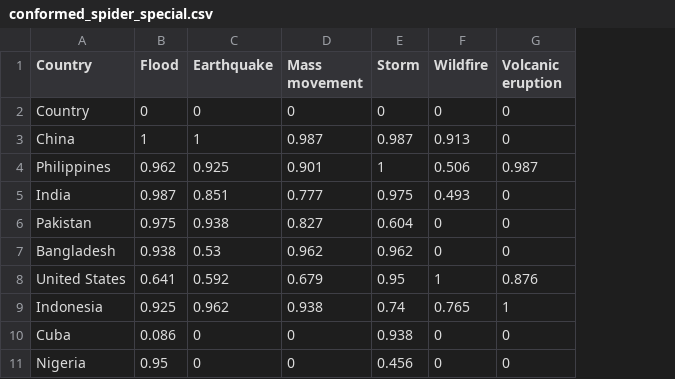
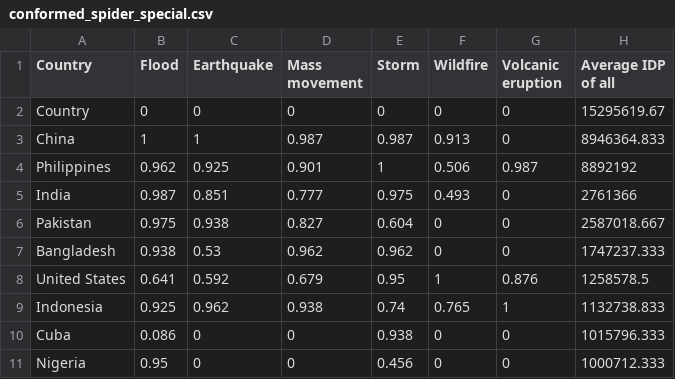
Before and after one commit to s4ppyh4t/id-mp-2023, a CSV file: data/conformed_spider_special.csv, drawn as a sheet; only a part is shown; the diff names each change by its address in the sheet, - before the commit and + after, or states it on an @@ line.

```diff
--- a/data/conformed_spider_special.csv
+++ b/data/conformed_spider_special.csv
+column H (Average IDP of all), rows 2-11: 15295619.67 | 8946364.833 | 8892192 | 2761366 | 2587018.667 | 1747237.333 | 1258578.5 | 1132738.833 | 1015796.333 | 1000712.333
```
Also changed, not shown: data/conformed_spider_value.csv, 9 other files.
